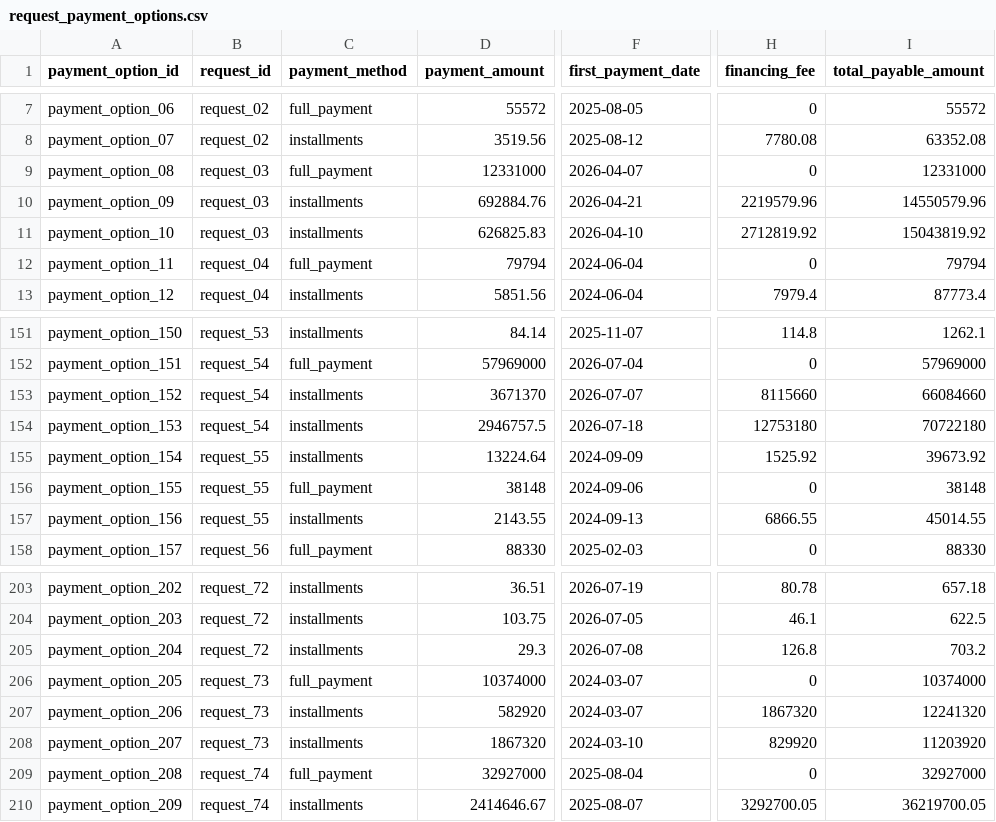
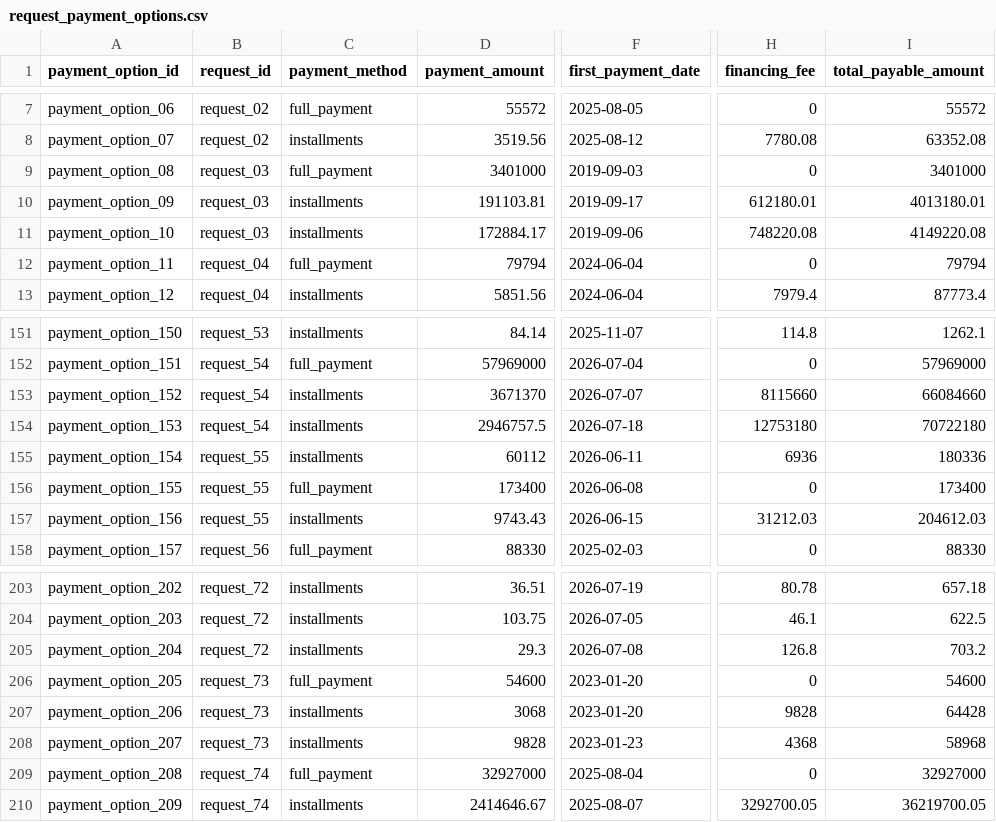
Before and after one commit to adarshcod30/buy-or-wait-financial-agent, a CSV file: dataset/request_payment_options.csv, drawn as a sheet; only a part is shown, gaps mark what is left out; the diff covers the shown part only; the diff names each change by its address in the sheet, - before the commit and + after, or states it on an @@ line.

```diff
--- a/dataset/request_payment_options.csv
+++ b/dataset/request_payment_options.csv
-D9 (payment_amount): 12331000
+D9 (payment_amount): 3401000
-F9 (first_payment_date): 2026-04-07
+F9 (first_payment_date): 2019-09-03
-I9 (total_payable_amount): 12331000
+I9 (total_payable_amount): 3401000
-D10 (payment_amount): 692884.76
+D10 (payment_amount): 191103.81
-F10 (first_payment_date): 2026-04-21
+F10 (first_payment_date): 2019-09-17
-H10 (financing_fee): 2219579.96
+H10 (financing_fee): 612180.01
-I10 (total_payable_amount): 14550579.96
+I10 (total_payable_amount): 4013180.01
-D11 (payment_amount): 626825.83
+D11 (payment_amount): 172884.17
-F11 (first_payment_date): 2026-04-10
+F11 (first_payment_date): 2019-09-06
-H11 (financing_fee): 2712819.92
+H11 (financing_fee): 748220.08
-I11 (total_payable_amount): 15043819.92
+I11 (total_payable_amount): 4149220.08
-D155 (payment_amount): 13224.64
+D155 (payment_amount): 60112
-F155 (first_payment_date): 2024-09-09
+F155 (first_payment_date): 2026-06-11
-H155 (financing_fee): 1525.92
+H155 (financing_fee): 6936
-I155 (total_payable_amount): 39673.92
+I155 (total_payable_amount): 180336
-D156 (payment_amount): 38148
+D156 (payment_amount): 173400
-F156 (first_payment_date): 2024-09-06
+F156 (first_payment_date): 2026-06-08
-I156 (total_payable_amount): 38148
+I156 (total_payable_amount): 173400
-D157 (payment_amount): 2143.55
+D157 (payment_amount): 9743.43
-F157 (first_payment_date): 2024-09-13
+F157 (first_payment_date): 2026-06-15
-H157 (financing_fee): 6866.55
+H157 (financing_fee): 31212.03
-I157 (total_payable_amount): 45014.55
+I157 (total_payable_amount): 204612.03
-D206 (payment_amount): 10374000
+D206 (payment_amount): 54600
-F206:F207 (first_payment_date): 2024-03-07
+F206:F207 (first_payment_date): 2023-01-20
-I206 (total_payable_amount): 10374000
+I206 (total_payable_amount): 54600
-D207 (payment_amount): 582920
+D207 (payment_amount): 3068
-H207 (financing_fee): 1867320
+H207 (financing_fee): 9828
-I207 (total_payable_amount): 12241320
+I207 (total_payable_amount): 64428
-D208 (payment_amount): 1867320
+D208 (payment_amount): 9828
-F208 (first_payment_date): 2024-03-10
+F208 (first_payment_date): 2023-01-23
-H208 (financing_fee): 829920
+H208 (financing_fee): 4368
-I208 (total_payable_amount): 11203920
+I208 (total_payable_amount): 58968
```
Also changed, not shown: 67 edited cells elsewhere in this file, dataset/messages.csv.
